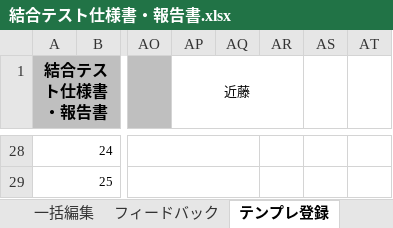
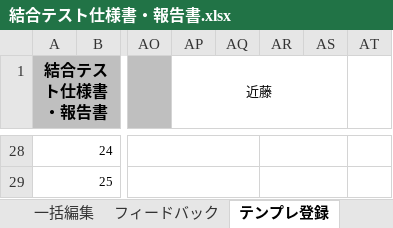
Before and after one commit to DOJO-2021/YSL7, an Excel workbook: 結合テスト仕様書・報告書.xlsx, sheet テンプレ登録, drawn as a sheet; only a part is shown, gaps mark what is left out; values as stored, in another font and other column widths than the file's, no borders; the diff covers the shown part only; the diff names each change by its address in the sheet, - before the commit and + after, or states it on an @@ line.

```diff
--- a/結合テスト仕様書・報告書.xlsx (sheet テンプレ登録)
+++ b/結合テスト仕様書・報告書.xlsx (sheet テンプレ登録)
-AP1:AR2 merged
+AP1:AS2 merged
+AR28:AS28 merged
+AR29:AS29 merged
```
Also changed, not shown: 16 edited cells, cell formats and merged cells elsewhere in this sheet, sheet ログイン、トップ, sheet テンプレ編集.
